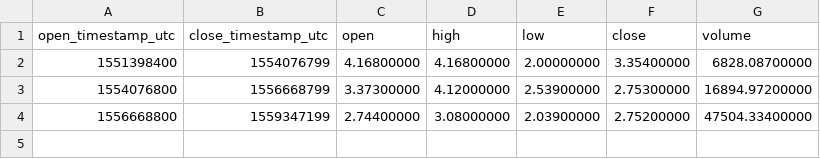
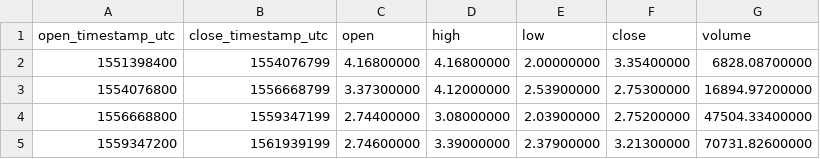
Before and after one commit to cryptobigbro/binance-ZECBNB, a CSV file: binance-ZECBNB-1M.csv, drawn as a sheet; the diff names each change by its address in the sheet, - before the commit and + after, or states it on an @@ line.

```diff
--- a/binance-ZECBNB-1M.csv
+++ b/binance-ZECBNB-1M.csv
+row 5: 1559347200 | 1561939199 | 2.74600000 | 3.39000000 | 2.37900000 | 3.21300000 | 70731.82600000
```
Also changed, not shown: binance-ZECBNB-1d.csv, binance-ZECBNB-1h.csv.
